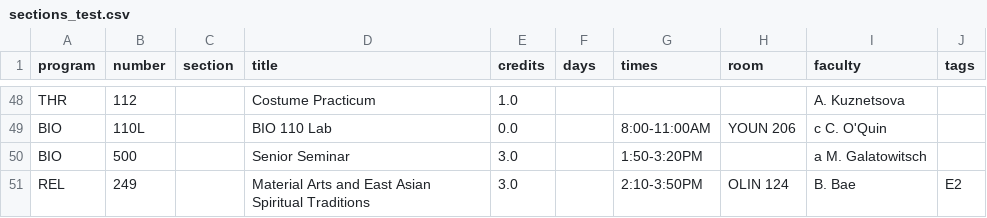
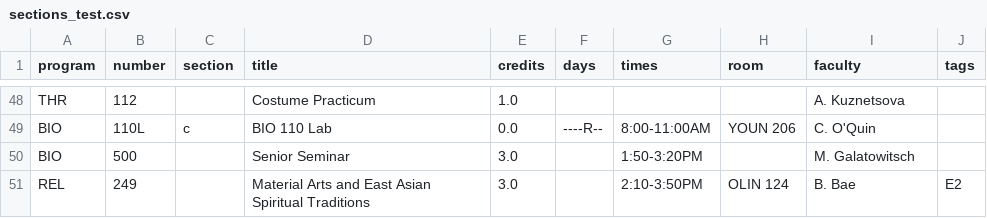
Before and after one commit to m-argan/DSC-360-Building-AI-Powered-Applications, a CSV file: lab05/lab05mini/out/sections_test.csv, drawn as a sheet; only a part is shown, gaps mark what is left out; the diff covers the shown part only; the diff names each change by its address in the sheet, - before the commit and + after, or states it on an @@ line.

```diff
--- a/lab05/lab05mini/out/sections_test.csv
+++ b/lab05/lab05mini/out/sections_test.csv
-C49 (section): (empty)
+C49 (section): c
-F49 (days): (empty)
+F49 (days): ----R--
-I49 (faculty): c C. O'Quin
+I49 (faculty): C. O'Quin
-I50 (faculty): a M. Galatowitsch
+I50 (faculty): M. Galatowitsch
```
Also changed, not shown: 89 edited cells elsewhere in this file, 7 other files.
